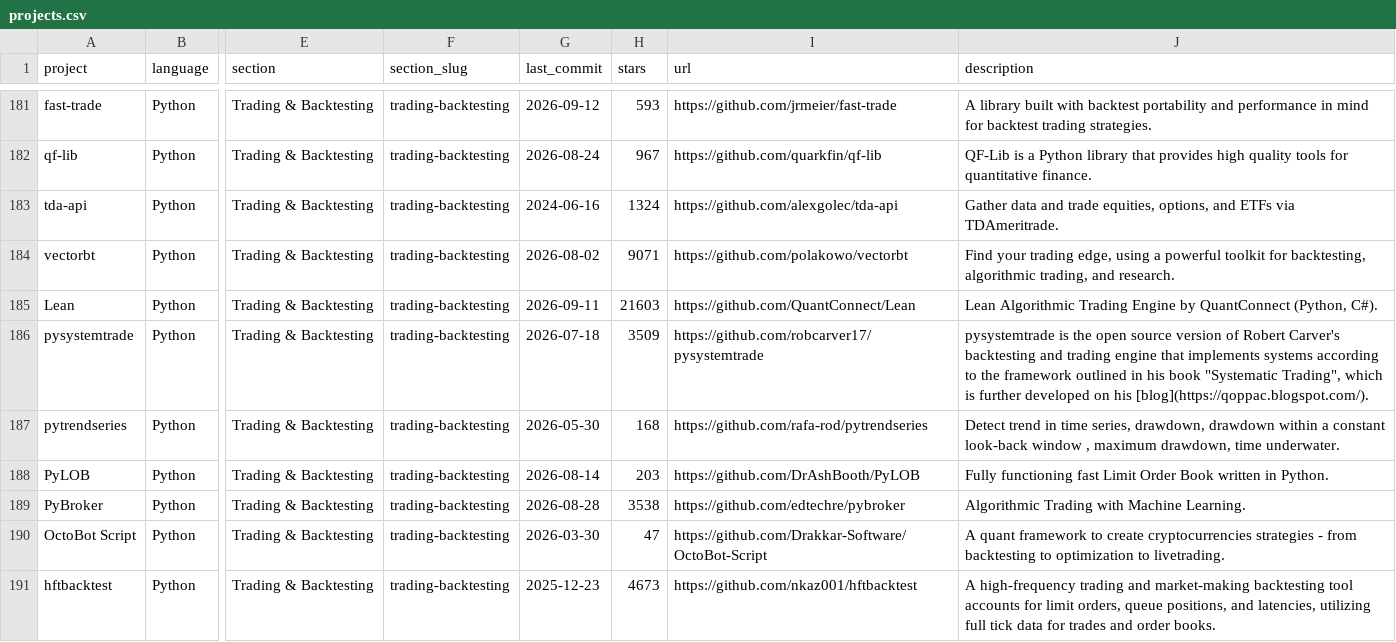
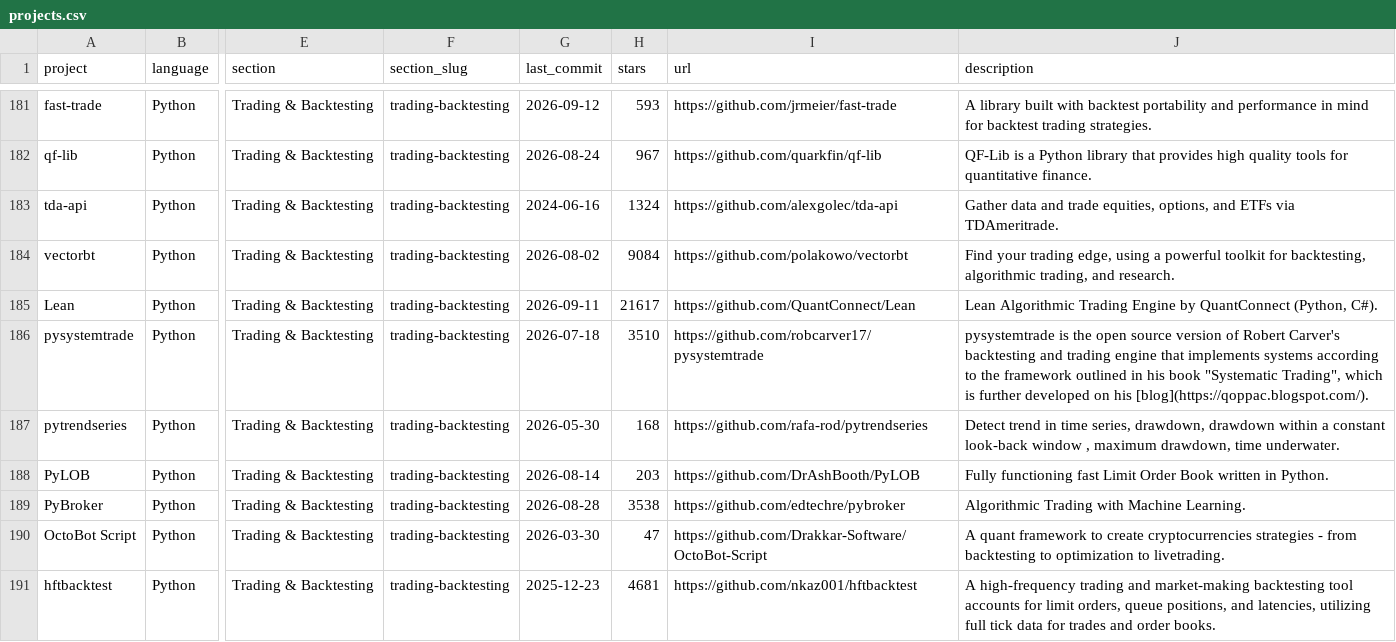
Before and after one commit to dcrash9/awesome-quant, a CSV file: projects.csv, drawn as a sheet; only a part is shown, gaps mark what is left out; the diff covers the shown part only; the diff names each change by its address in the sheet, - before the commit and + after, or states it on an @@ line.

```diff
--- a/projects.csv
+++ b/projects.csv
-H184 (stars): 9071
+H184 (stars): 9084
-H185 (stars): 21603
+H185 (stars): 21617
-H186 (stars): 3509
+H186 (stars): 3510
-H191 (stars): 4673
+H191 (stars): 4681
```
Also changed, not shown: 120 edited cells elsewhere in this file, 1 other file.
